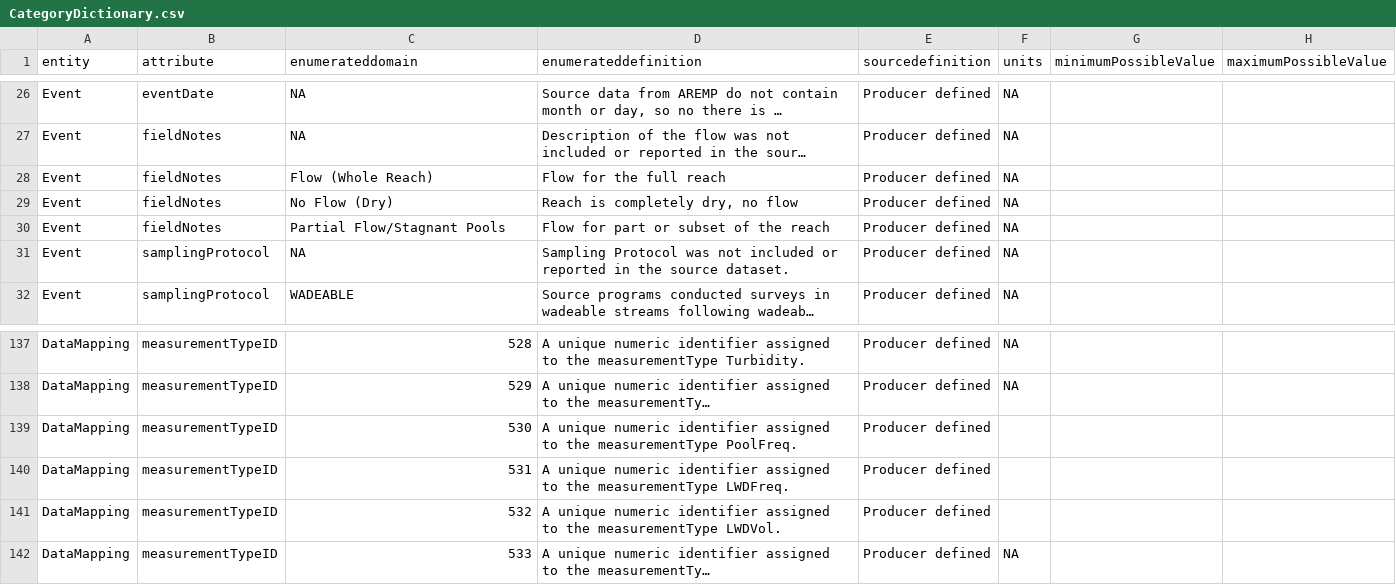
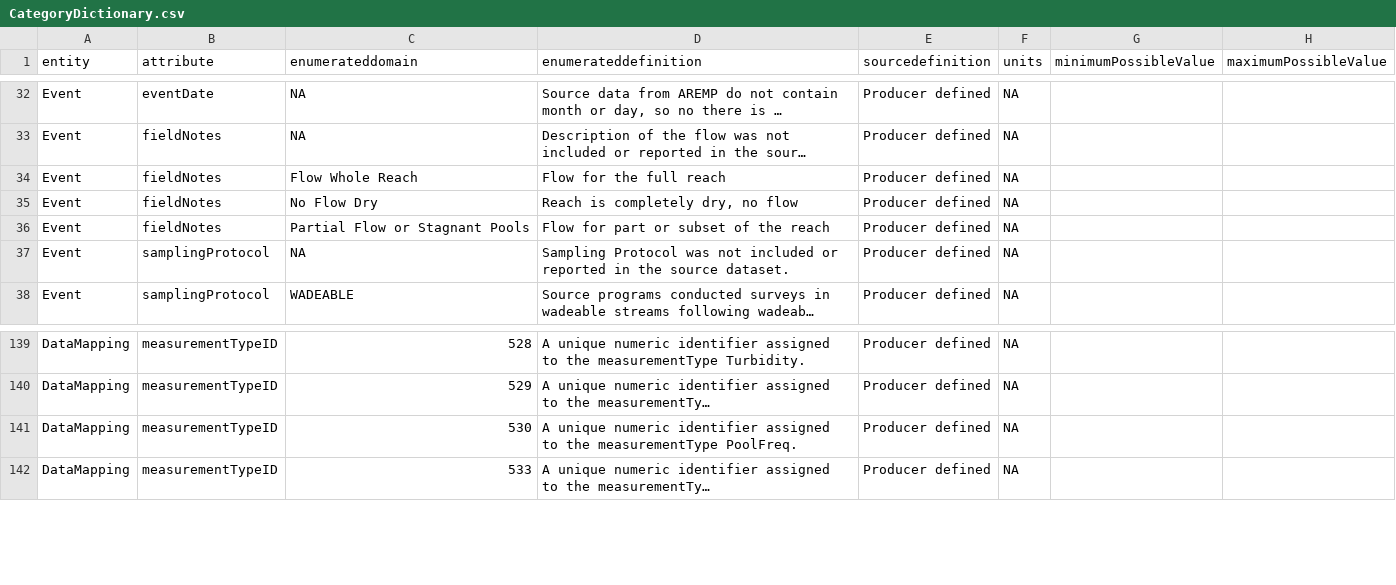
Before and after one commit to rascully/Stream-Monitoring-Data-Exchange-Specifications, a CSV file: Data/CategoryDictionary.csv, drawn as a sheet; only a part is shown, gaps mark what is left out; long unchanged cells end in …; removed rows and columns are numbered as before the commit, all else as after; the diff covers the shown part only; the diff names each change by its address in the sheet, - before the commit and + after, or states it on an @@ line.

Commit message:
update file via upload
made changes per recent changes to dataset.
)(updated dataset IDs, changed samplingProtocol category names, removed siteSelectionType SystematicRandom, deleted bottom row for title)

```diff
--- a/Data/CategoryDictionary.csv
+++ b/Data/CategoryDictionary.csv
-C34 (enumerateddomain): Flow (Whole Reach)
+C34 (enumerateddomain): Flow Whole Reach
-C35 (enumerateddomain): No Flow (Dry)
+C35 (enumerateddomain): No Flow Dry
-C36 (enumerateddomain): Partial Flow/Stagnant Pools
+C36 (enumerateddomain): Partial Flow or Stagnant Pools
-F141 (units): (empty)
+F141 (units): NA
-row 140: DataMapping | measurementTypeID | 531 | A unique numeric identifier assigned to the measurementType LWDFreq. | Producer defined
-row 141: DataMapping | measurementTypeID | 532 | A unique numeric identifier assigned to the measurementType LWDVol. | Producer defined
```
Also changed, not shown: 7 added rows, 12 removed rows and 12 edited cells elsewhere in this file.
